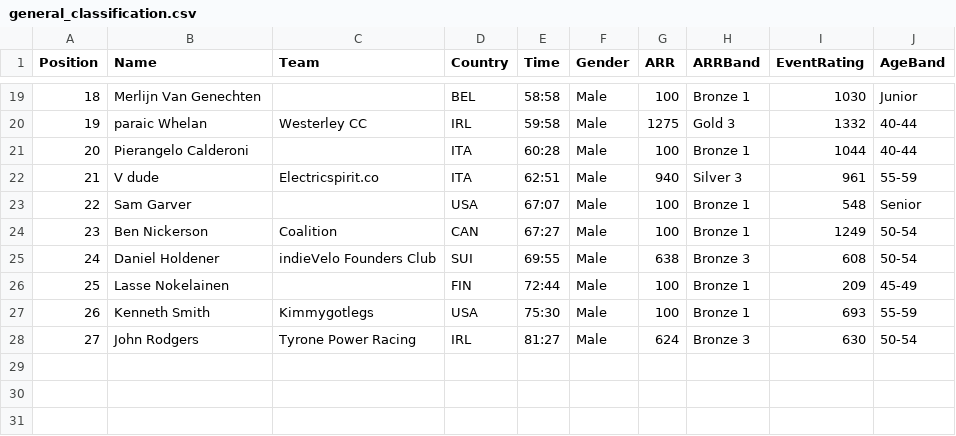
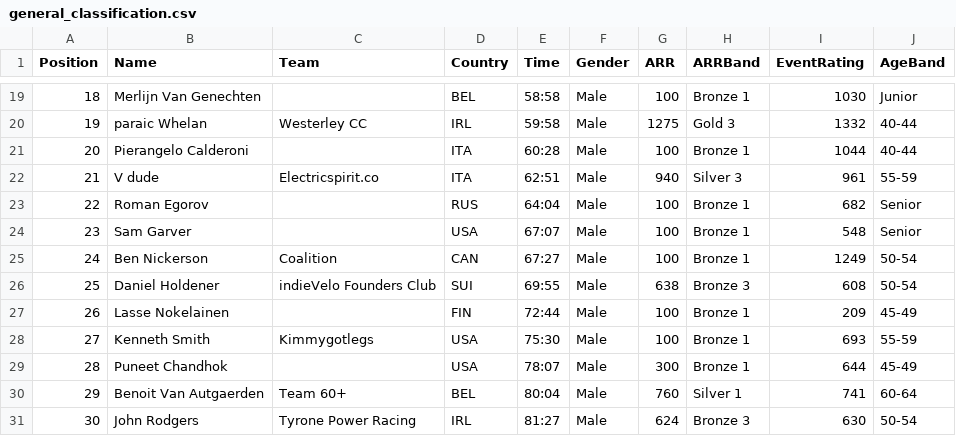
Before and after one commit to gloscherrybomb/ChaosRacing, a CSV file: general_classification/general_classification.csv, drawn as a sheet; only a part is shown, gaps mark what is left out; addresses are those after the commit; the diff names each change by its address in the sheet, - before the commit and + after, or states it on an @@ line.

Commit message:
Update general classification [2025-12-13 15:25:52]

```diff
--- a/general_classification/general_classification.csv
+++ b/general_classification/general_classification.csv
+row 23: 22 | Roman Egorov |  | RUS | 64:04 | Male | 100 | Bronze 1 | 682 | Senior
@@ column A (Position) renumbered from row 24 down @@
+row 29: 28 | Puneet Chandhok |  | USA | 78:07 | Male | 300 | Bronze 1 | 644 | 45-49
+row 30: 29 | Benoit Van Autgaerden | Team 60+ | BEL | 80:04 | Male | 760 | Silver 1 | 741 | 60-64
```
